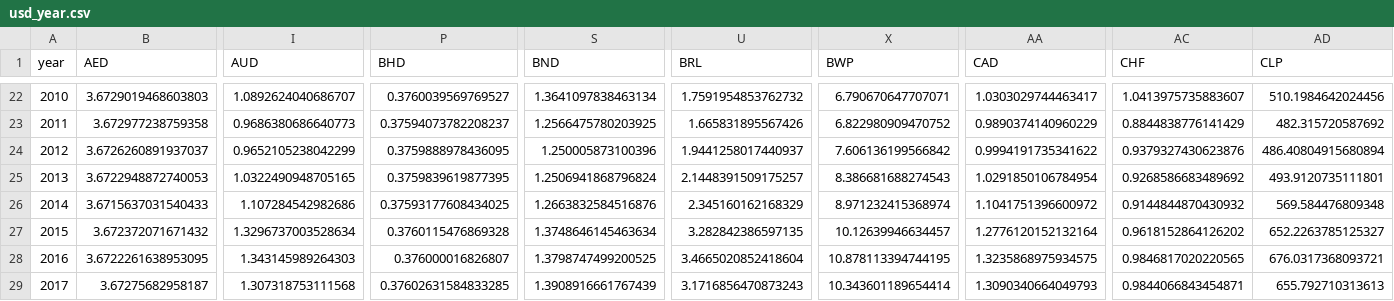
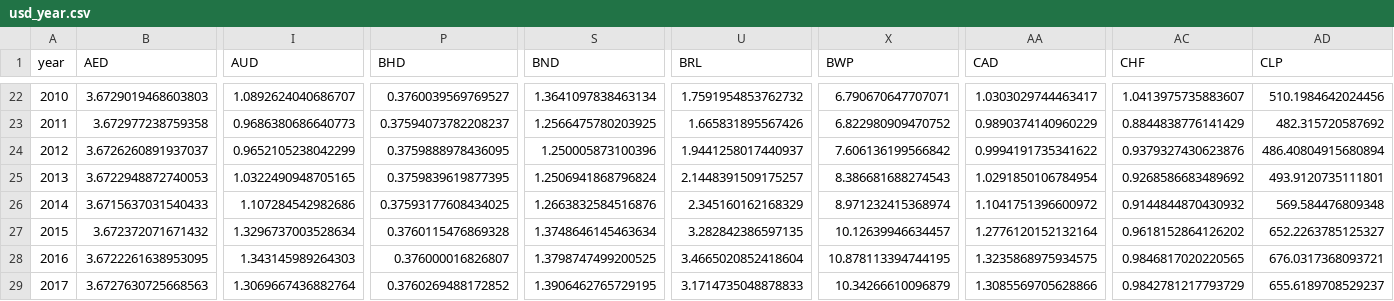
Before and after one commit to IATI/D-Portal, a CSV file: dstore/json/usd_year.csv, drawn as a sheet; only a part is shown, gaps mark what is left out; removed rows and columns are numbered as before the commit, all else as after; rows hold the shown columns only; the diff names each change by its address in the sheet, - before the commit and + after, or states it on an @@ line.

```diff
--- a/dstore/json/usd_year.csv
+++ b/dstore/json/usd_year.csv
-row 29: 2017 | 3.67275682958187 | 1.307318753111568 | 0.37602631584833285 | 1.3908916661767439 | 3.1716856470873243 | 10.343601189654414 | 1.3090340664049793 | 0.9844066843454871 | 655.792710313613
+row 29: 2017 | 3.6727630725668563 | 1.3069667436882764 | 0.3760269488172852 | 1.3906462765729195 | 3.1714735048878833 | 10.34266610096879 | 1.3085569705628866 | 0.9842781217793729 | 655.6189708529237
```
Also changed, not shown: 4 other files.
